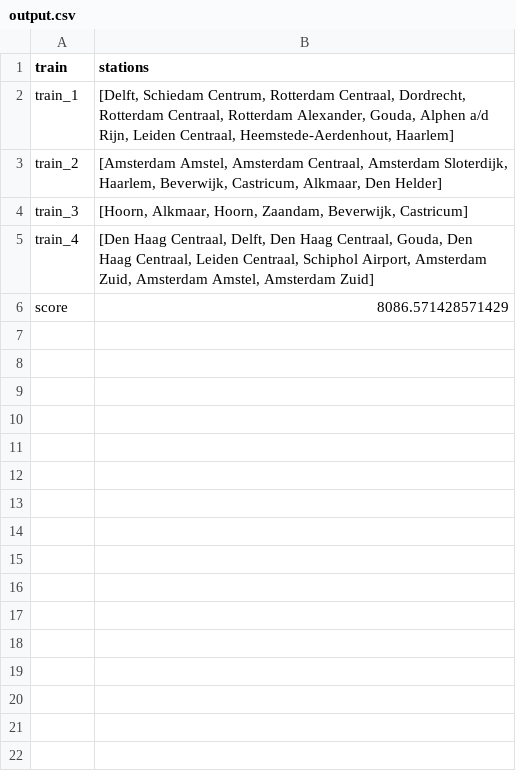
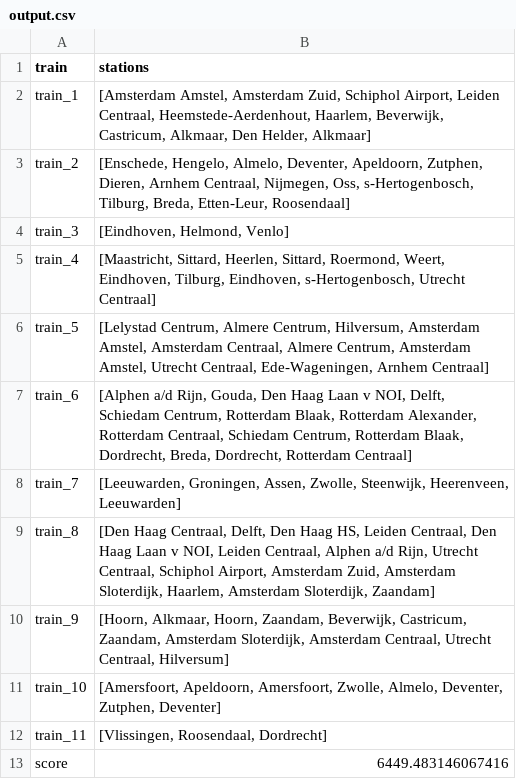
Before and after one commit to LauraKoelewijn/InvalidSlugz, a CSV file: output/output.csv, drawn as a sheet.

```diff
--- a/output/output.csv
+++ b/output/output.csv
@@ -1,6 +1,13 @@
 train,stations
-train_1,"[Delft, Schiedam Centrum, Rotterdam Centraal, Dordrecht, Rotterdam Centraal, Rotterdam Alexander, Gouda, Alphen a/d Rijn, Leiden Centraal, Heemstede-Aerdenhout, Haarlem]"
-train_2,"[Amsterdam Amstel, Amsterdam Centraal, Amsterdam Sloterdijk, Haarlem, Beverwijk, Castricum, Alkmaar, Den Helder]"
-train_3,"[Hoorn, Alkmaar, Hoorn, Zaandam, Beverwijk, Castricum]"
-train_4,"[Den Haag Centraal, Delft, Den Haag Centraal, Gouda, Den Haag Centraal, Leiden Centraal, Schiphol Airport, Amsterdam Zuid, Amsterdam Amstel, Amsterdam Zuid]"
-score,8086.571428571429
+train_1,"[Amsterdam Amstel, Amsterdam Zuid, Schiphol Airport, Leiden Centraal, Heemstede-Aerdenhout, Haarlem, Beverwijk, Castricum, Alkmaar, Den Helder, Alkmaar]"
+train_2,"[Enschede, Hengelo, Almelo, Deventer, Apeldoorn, Zutphen, Dieren, Arnhem Centraal, Nijmegen, Oss, s-Hertogenbosch, Tilburg, Breda, Etten-Leur, Roosendaal]"
+train_3,"[Eindhoven, Helmond, Venlo]"
+train_4,"[Maastricht, Sittard, Heerlen, Sittard, Roermond, Weert, Eindhoven, Tilburg, Eindhoven, s-Hertogenbosch, Utrecht Centraal]"
+train_5,"[Lelystad Centrum, Almere Centrum, Hilversum, Amsterdam Amstel, Amsterdam Centraal, Almere Centrum, Amsterdam Amstel, Utrecht Centraal, Ede-Wageningen, Arnhem Centraal]"
+train_6,"[Alphen a/d Rijn, Gouda, Den Haag Laan v NOI, Delft, Schiedam Centrum, Rotterdam Blaak, Rotterdam Alexander, Rotterdam Centraal, Schiedam Centrum, Rotterdam Blaak, Dordrecht, Breda, Dordrecht, Rotterdam Centraal]"
+train_7,"[Leeuwarden, Groningen, Assen, Zwolle, Steenwijk, Heerenveen, Leeuwarden]"
+train_8,"[Den Haag Centraal, Delft, Den Haag HS, Leiden Centraal, Den Haag Laan v NOI, Leiden Centraal, Alphen a/d Rijn, Utrecht Centraal, Schiphol Airport, Amsterdam Zuid, Amsterdam Sloterdijk, Haarlem, Amsterdam Sloterdijk, Zaandam]"
+train_9,"[Hoorn, Alkmaar, Hoorn, Zaandam, Beverwijk, Castricum, Zaandam, Amsterdam Sloterdijk, Amsterdam Centraal, Utrecht Centraal, Hilversum]"
+train_10,"[Amersfoort, Apeldoorn, Amersfoort, Zwolle, Almelo, Deventer, Zutphen, Deventer]"
+train_11,"[Vlissingen, Roosendaal, Dordrecht]"
+score,6449.483146067416
```
Also changed, not shown: 4 other files.
